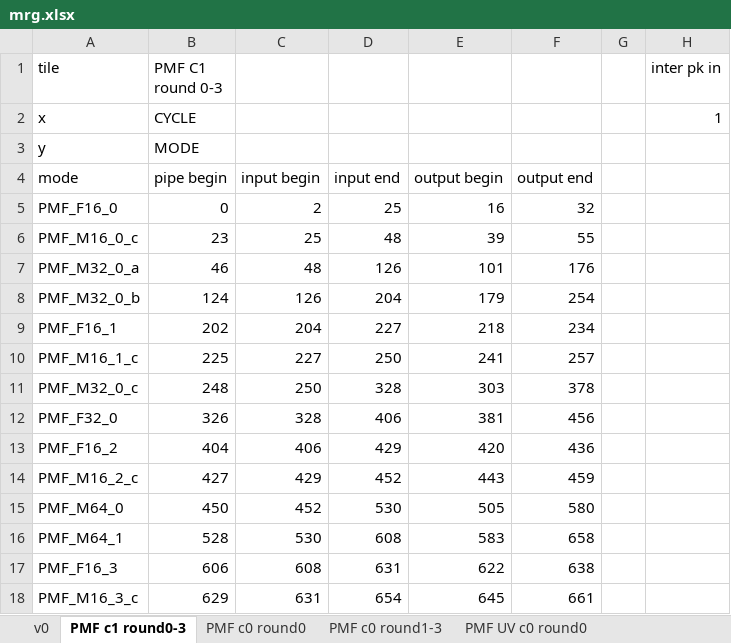
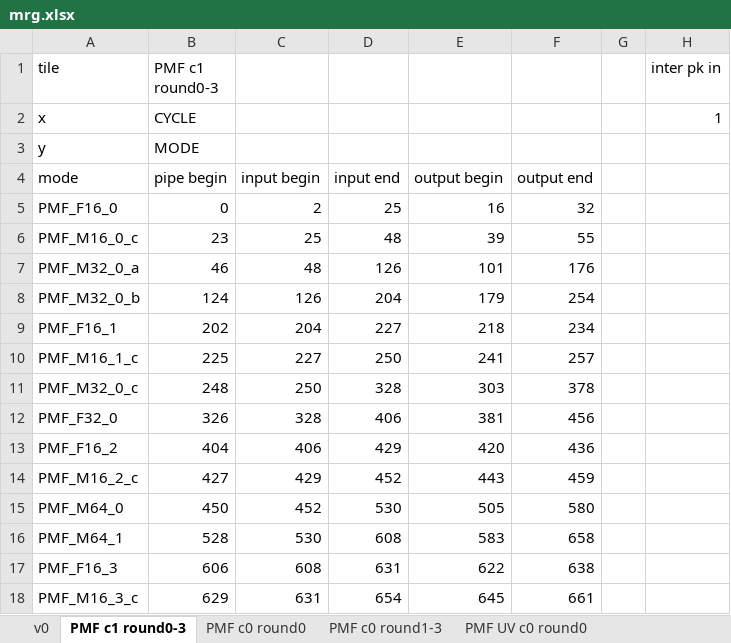
Before and after one commit to RushBTaotao/md, an Excel workbook: mrg.xlsx, sheet PMF c1 round0-3, drawn as a sheet; only a part is shown; values as stored, in another font and other column widths than the file's, no borders; the diff names each change by its address in the sheet, - before the commit and + after, or states it on an @@ line.

```diff
--- a/mrg.xlsx (sheet PMF c1 round0-3)
+++ b/mrg.xlsx (sheet PMF c1 round0-3)
-B1: PMF C1 round 0-3
+B1: PMF c1 round0-3
```
Also changed, not shown: sheet PMF UV c1 round0-3, sheet PMF c0 round0, sheet PMF UV c0 round0, 24 other files.
